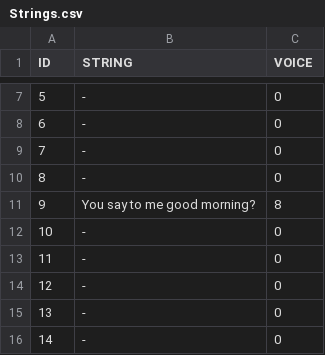
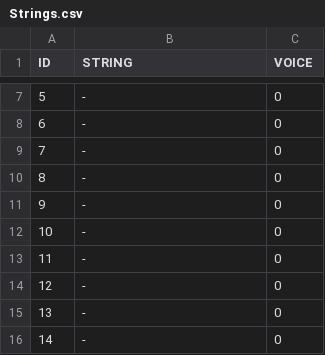
Before and after one commit to DrPity/ManAndMachine, a CSV file: RobotControlPro/data/Strings.csv, drawn as a sheet; only a part is shown, gaps mark what is left out; the shorter side is filled out with more unchanged rows; removed rows and columns are numbered as before the commit, all else as after; the diff covers the shown part only; the diff names each change by its address in the sheet, - before the commit and + after, or states it on an @@ line.

```diff
--- a/RobotControlPro/data/Strings.csv
+++ b/RobotControlPro/data/Strings.csv
-row 11: 9 | You say to me good morning? | 8
@@ column A (ID) renumbered from row 11 down @@
```
Also changed, not shown: 22 added rows and 1 edited cell elsewhere in this file, RobotControlPro/data/BasePositions.csv, 31 other files.
